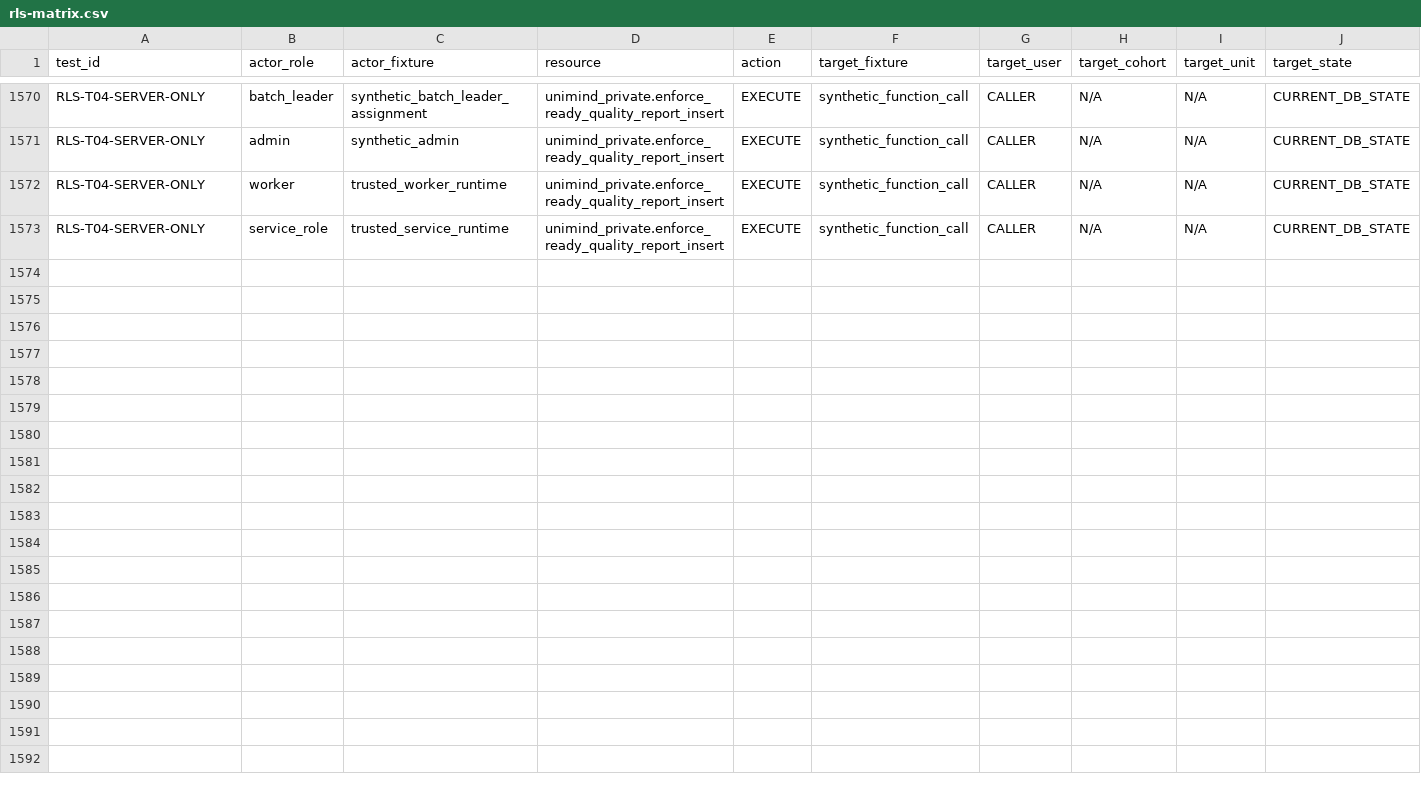
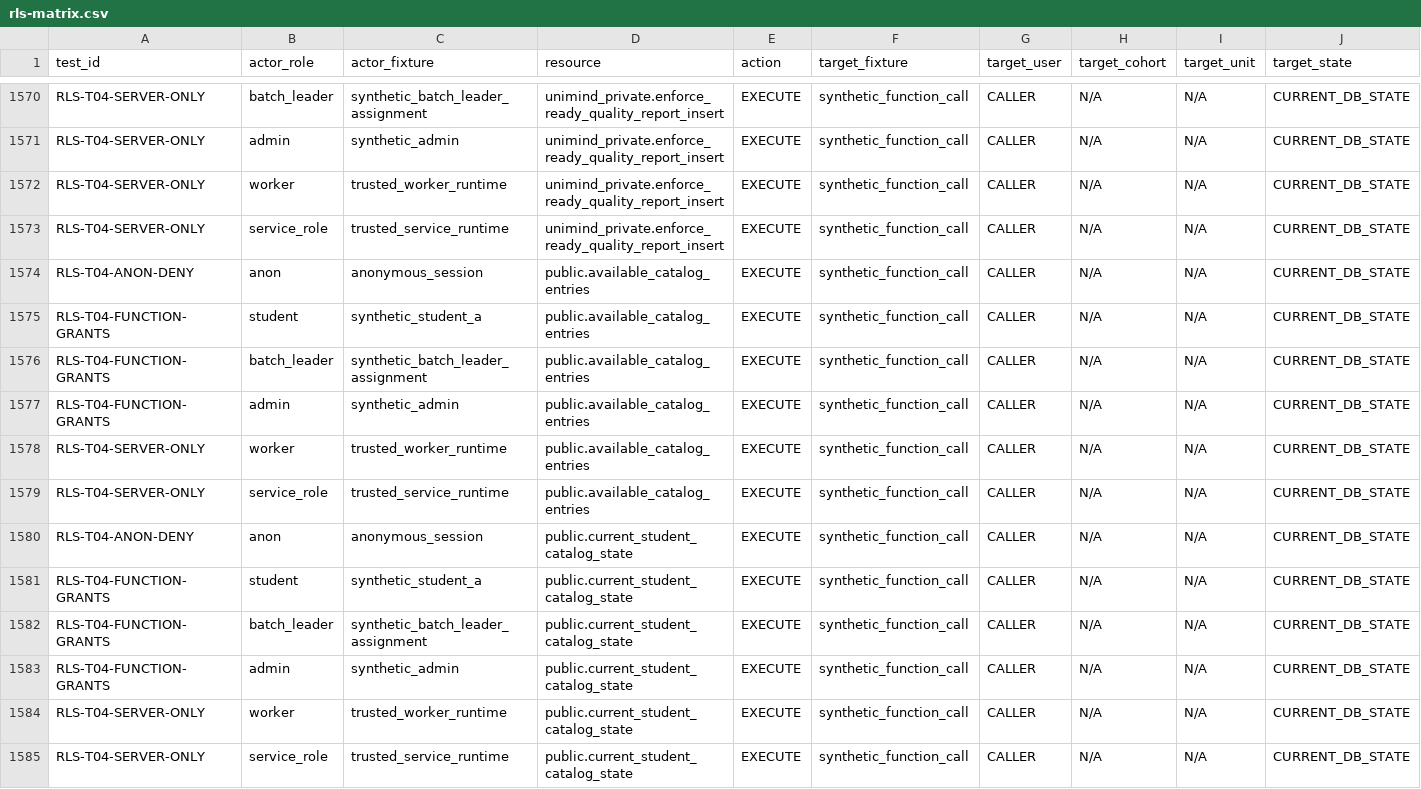
Before and after one commit to unimind989-sys/UniMind-Project, a CSV file: docs/security/rls-matrix.csv, drawn as a sheet; only a part is shown, gaps mark what is left out; rows hold the shown columns only; the diff names each change by its address in the sheet, - before the commit and + after, or states it on an @@ line.

Commit message:
feat(catalog): add server-authorized study journey

```diff
--- a/docs/security/rls-matrix.csv
+++ b/docs/security/rls-matrix.csv
+row 1574: RLS-T04-ANON-DENY | anon | anonymous_session | public.available_catalog_entries | EXECUTE | synthetic_function_call | CALLER | N/A | N/A | CURRENT_DB_STATE
+row 1575: RLS-T04-FUNCTION-GRANTS | student | synthetic_student_a | public.available_catalog_entries | EXECUTE | synthetic_function_call | CALLER | N/A | N/A | CURRENT_DB_STATE
+row 1576: RLS-T04-FUNCTION-GRANTS | batch_leader | synthetic_batch_leader_assignment | public.available_catalog_entries | EXECUTE | synthetic_function_call | CALLER | N/A | N/A | CURRENT_DB_STATE
+row 1577: RLS-T04-FUNCTION-GRANTS | admin | synthetic_admin | public.available_catalog_entries | EXECUTE | synthetic_function_call | CALLER | N/A | N/A | CURRENT_DB_STATE
+row 1578: RLS-T04-SERVER-ONLY | worker | trusted_worker_runtime | public.available_catalog_entries | EXECUTE | synthetic_function_call | CALLER | N/A | N/A | CURRENT_DB_STATE
+row 1579: RLS-T04-SERVER-ONLY | service_role | trusted_service_runtime | public.available_catalog_entries | EXECUTE | synthetic_function_call | CALLER | N/A | N/A | CURRENT_DB_STATE
+row 1580: RLS-T04-ANON-DENY | anon | anonymous_session | public.current_student_catalog_state | EXECUTE | synthetic_function_call | CALLER | N/A | N/A | CURRENT_DB_STATE
+row 1581: RLS-T04-FUNCTION-GRANTS | student | synthetic_student_a | public.current_student_catalog_state | EXECUTE | synthetic_function_call | CALLER | N/A | N/A | CURRENT_DB_STATE
+row 1582: RLS-T04-FUNCTION-GRANTS | batch_leader | synthetic_batch_leader_assignment | public.current_student_catalog_state | EXECUTE | synthetic_function_call | CALLER | N/A | N/A | CURRENT_DB_STATE
+row 1583: RLS-T04-FUNCTION-GRANTS | admin | synthetic_admin | public.current_student_catalog_state | EXECUTE | synthetic_function_call | CALLER | N/A | N/A | CURRENT_DB_STATE
+row 1584: RLS-T04-SERVER-ONLY | worker | trusted_worker_runtime | public.current_student_catalog_state | EXECUTE | synthetic_function_call | CALLER | N/A | N/A | CURRENT_DB_STATE
+row 1585: RLS-T04-SERVER-ONLY | service_role | trusted_service_runtime | public.current_student_catalog_state | EXECUTE | synthetic_function_call | CALLER | N/A | N/A | CURRENT_DB_STATE
```
Also changed, not shown: 27 other files.
